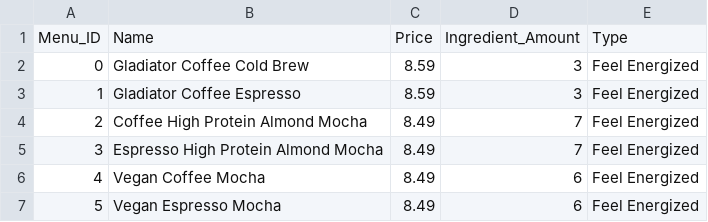
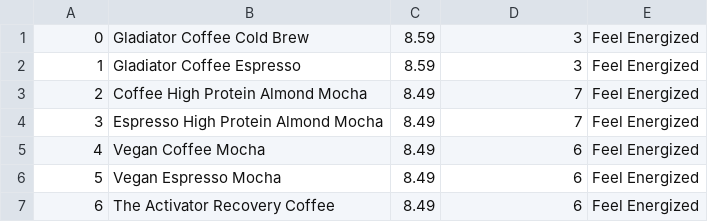
Before and after one commit to CSCE315-Spring23/CSCE_315_Team_43_Project_3, a CSV file: data/menu_item.csv, drawn as a sheet; only a part is shown; the shorter side is filled out with more unchanged rows.

```diff
--- a/data/menu_item.csv
+++ b/data/menu_item.csv
@@ -1,2 +1 @@
-Menu_ID,Name,Price,Ingredient_Amount,Type
 0,Gladiator Coffee Cold Brew,8.59,3,Feel Energized
```
Also changed, not shown: data/ingredient_list.csv, data/inventory.csv, 4 other files.
